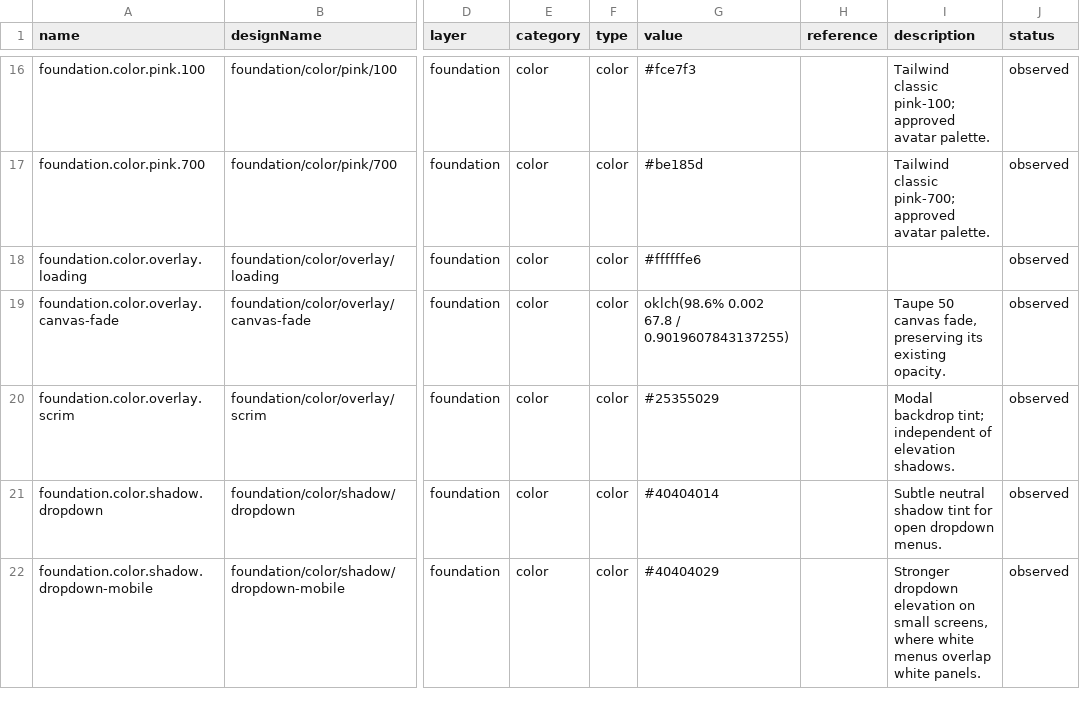
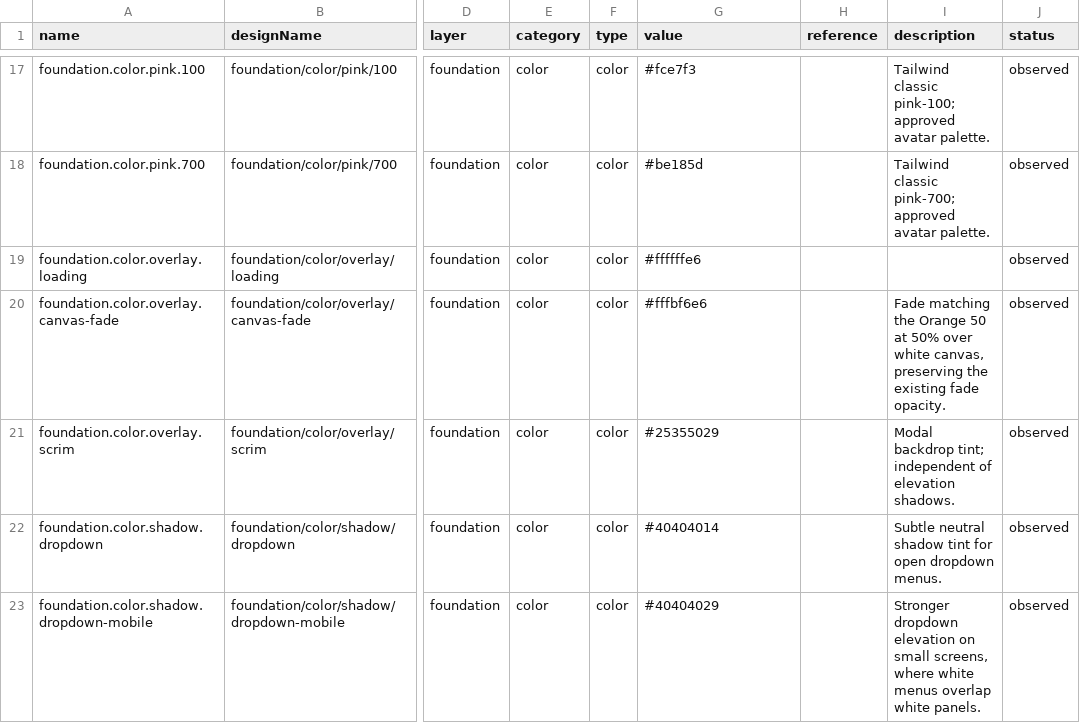
Before and after one commit to ecastillo-productdesigner/CSA, a CSV file: dist/design-system/tokens.csv, drawn as a sheet; only a part is shown, gaps mark what is left out; addresses are those after the commit; the diff covers the shown part only; the diff names each change by its address in the sheet, - before the commit and + after, or states it on an @@ line.

Commit message:
Use Orange 50 at 50 percent over white for the page canvas

```diff
--- a/dist/design-system/tokens.csv
+++ b/dist/design-system/tokens.csv
-G20 (value): oklch(98.6% 0.002 67.8 / 0.9019607843137255)
+G20 (value): #fffbf6e6
-I20 (description): Taupe 50 canvas fade, preserving its existing opacity.
+I20 (description): Fade matching the Orange 50 at 50% over white canvas, preserving the existing fade opacity.
```
Also changed, not shown: 1 added row and 9 edited cells elsewhere in this file, 10 other files.
